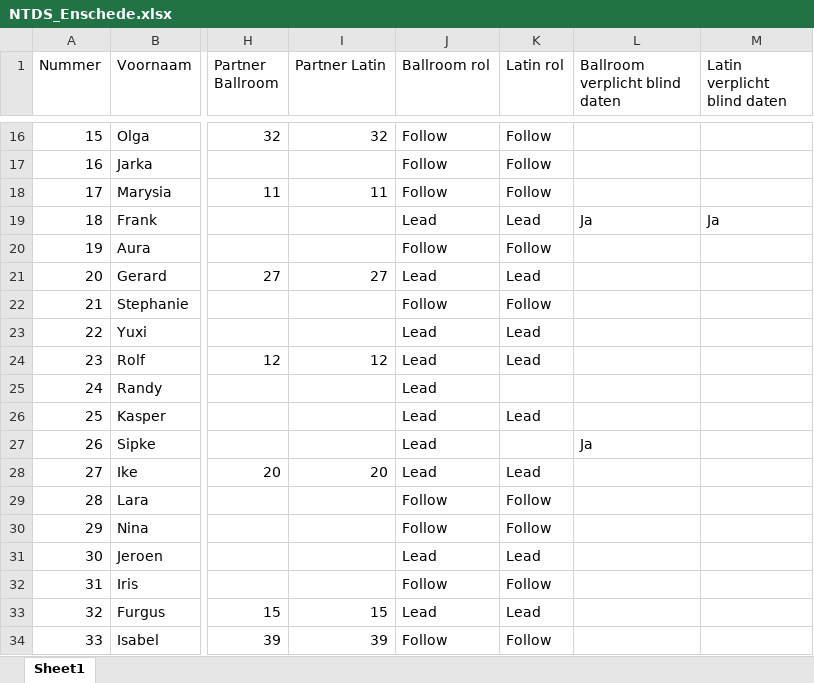
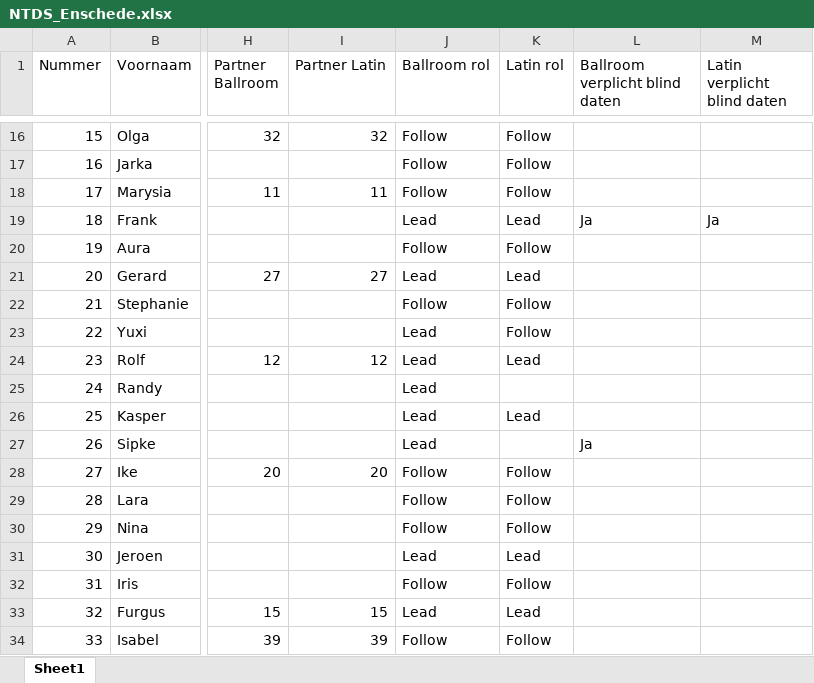
Before and after one commit to AlenAlic/NTDS_Loting, an Excel workbook: NTDS_Enschede.xlsx, sheet Sheet1, drawn as a sheet; only a part is shown, gaps mark what is left out; values as stored, in another font and other column widths than the file's, no borders; the diff names each change by its address in the sheet, - before the commit and + after, or states it on an @@ line.

```diff
--- a/NTDS_Enschede.xlsx (sheet Sheet1)
+++ b/NTDS_Enschede.xlsx (sheet Sheet1)
-K23 (Latin rol): Lead
+K23 (Latin rol): Follow
-J28 (Ballroom rol): Lead
+J28 (Ballroom rol): Follow
-K28 (Latin rol): Lead
+K28 (Latin rol): Follow
```
Also changed, not shown: NTDS_Amsterdam.xlsx, NTDS_Groningen.xlsx, 12 other files.
